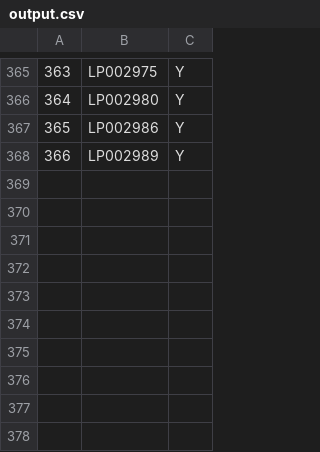
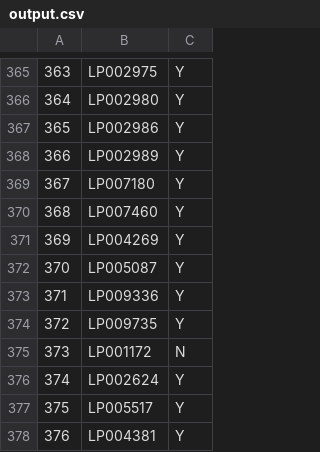
Before and after one commit to aaronk123/Semester-3-Group-Project, a CSV file: output.csv, drawn as a sheet; only a part is shown, gaps mark what is left out.

```diff
--- a/output.csv
+++ b/output.csv
@@ -368 +368,11 @@
 366,LP002989,Y
+367,LP007180,Y
+368,LP007460,Y
+369,LP004269,Y
+370,LP005087,Y
+371,LP009336,Y
+372,LP009735,Y
+373,LP001172,N
+374,LP002624,Y
+375,LP005517,Y
+376,LP004381,Y
```
Also changed, not shown: test.csv, 1 other file.
